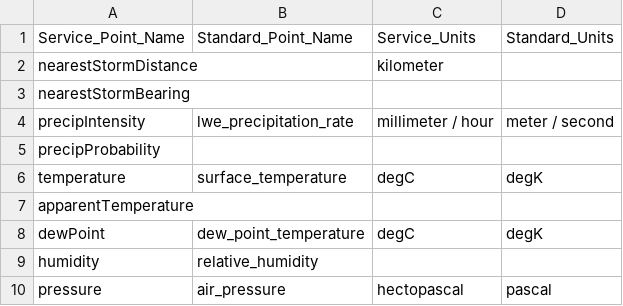
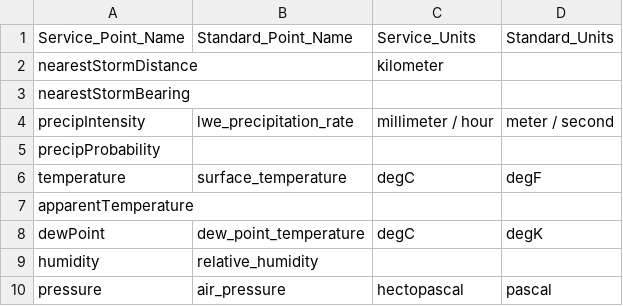
Before and after one commit to lazlop/volttron, a CSV file: services/core/Darksky/darksky/data/name_mapping.csv, drawn as a sheet; only a part is shown.

Commit message:
Fixed unit mapping not working for concrete agents, fixed a few tests related to api call settings

```diff
--- a/services/core/Darksky/darksky/data/name_mapping.csv
+++ b/services/core/Darksky/darksky/data/name_mapping.csv
@@ -5,3 +5,3 @@ precipIntensity,lwe_precipitation_rate,millimeter / hour,meter / second
 precipProbability,,,
-temperature,surface_temperature,degC,degK
+temperature,surface_temperature,degC,degF
 apparentTemperature,,,
```
Also changed, not shown: 3 other files.
